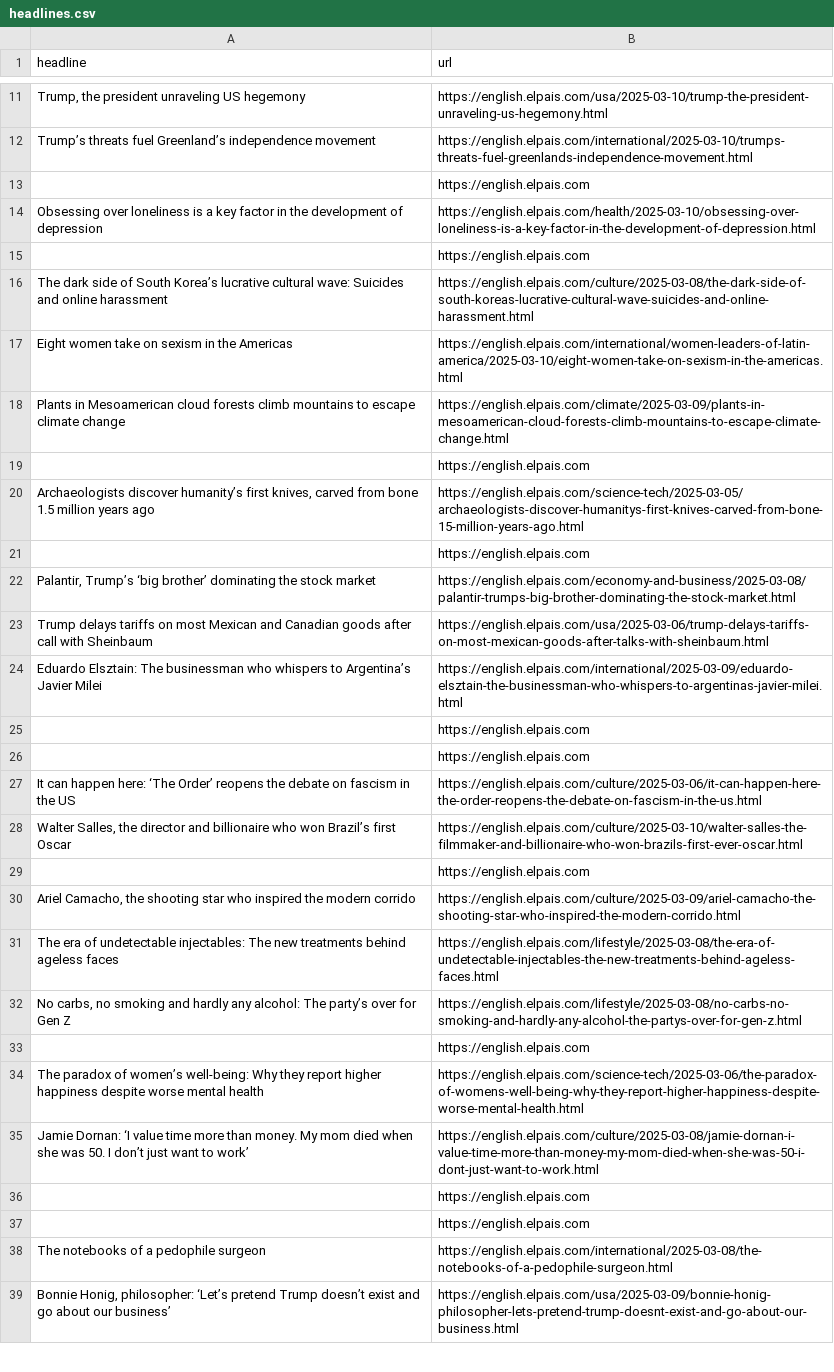
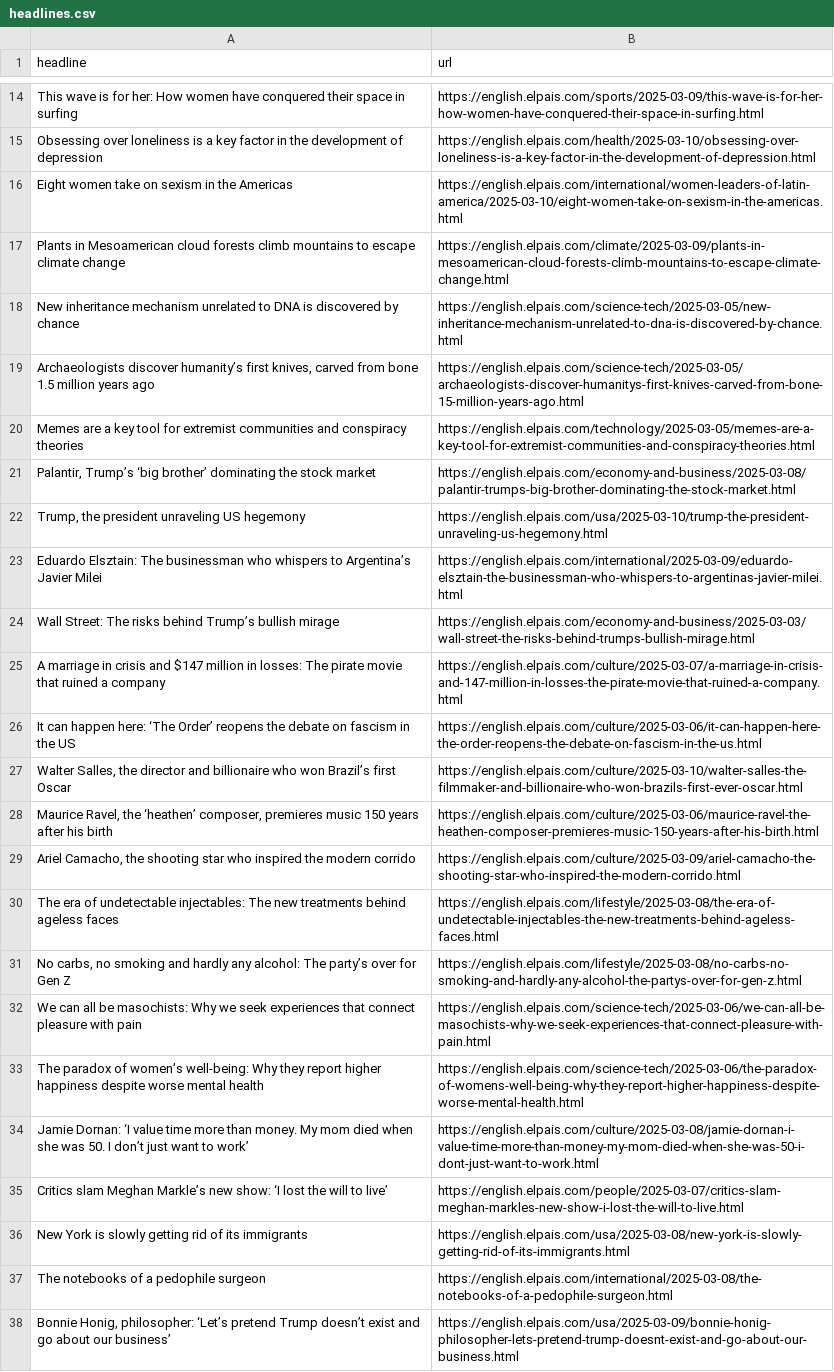
Before and after one commit to cmgsalazar/el-pais-autoscraper, a CSV file: headlines.csv, drawn as a sheet; only a part is shown, gaps mark what is left out; removed rows and columns are numbered as before the commit, all else as after; the diff covers the shown part only; the diff names each change by its address in the sheet, - before the commit and + after, or states it on an @@ line.

```diff
--- a/headlines.csv
+++ b/headlines.csv
@@ row 12 moved to row 9: Trump’s threats fuel Greenland’s indepen… @@
-row 13:  | https://english.elpais.com
+row 14: This wave is for her: How women have conquered their space in surfing | https://english.elpais.com/sports/2025-03-09/this-wave-is-for-her-how-women-have-conquered-their-space-in-surfing.html
-row 15:  | https://english.elpais.com
-row 16: The dark side of South Korea’s lucrative cultural wave: Suicides and online harassment | https://english.elpais.com/culture/2025-03-08/the-dark-side-of-south-koreas-lucrative-cultural-wave-suicides-and-online-harassment.html
-row 19:  | https://english.elpais.com
+row 18: New inheritance mechanism unrelated to DNA is discovered by chance | https://english.elpais.com/science-tech/2025-03-05/new-inheritance-mechanism-unrelated-to-dna-is-discovered-by-chance.html
-row 21:  | https://english.elpais.com
+row 20: Memes are a key tool for extremist communities and conspiracy theories | https://english.elpais.com/technology/2025-03-05/memes-are-a-key-tool-for-extremist-communities-and-conspiracy-theories.html
-row 23: Trump delays tariffs on most Mexican and Canadian goods after call with Sheinbaum | https://english.elpais.com/usa/2025-03-06/trump-delays-tariffs-on-most-mexican-goods-after-talks-with-sheinbaum.html
@@ row 11 moved to row 22: Trump, the president unraveling US hegem… @@
-row 25:  | https://english.elpais.com
-row 26:  | https://english.elpais.com
+row 24: Wall Street: The risks behind Trump’s bullish mirage | https://english.elpais.com/economy-and-business/2025-03-03/wall-street-the-risks-behind-trumps-bullish-mirage.html
+row 25: A marriage in crisis and $147 million in losses: The pirate movie that ruined a company | https://english.elpais.com/culture/2025-03-07/a-marriage-in-crisis-and-147-million-in-losses-the-pirate-movie-that-ruined-a-company.html
-row 29:  | https://english.elpais.com
+row 28: Maurice Ravel, the ‘heathen’ composer, premieres music 150 years after his birth | https://english.elpais.com/culture/2025-03-06/maurice-ravel-the-heathen-composer-premieres-music-150-years-after-his-birth.html
-row 33:  | https://english.elpais.com
+row 32: We can all be masochists: Why we seek experiences that connect pleasure with pain | https://english.elpais.com/science-tech/2025-03-06/we-can-all-be-masochists-why-we-seek-experiences-that-connect-pleasure-with-pain.html
-row 36:  | https://english.elpais.com
-row 37:  | https://english.elpais.com
+row 35: Critics slam Meghan Markle’s new show: ‘I lost the will to live’ | https://english.elpais.com/people/2025-03-07/critics-slam-meghan-markles-new-show-i-lost-the-will-to-live.html
+row 36: New York is slowly getting rid of its immigrants | https://english.elpais.com/usa/2025-03-08/new-york-is-slowly-getting-rid-of-its-immigrants.html
```
Also changed, not shown: 7 added rows, 5 removed rows and 2 moved rows elsewhere in this file.
